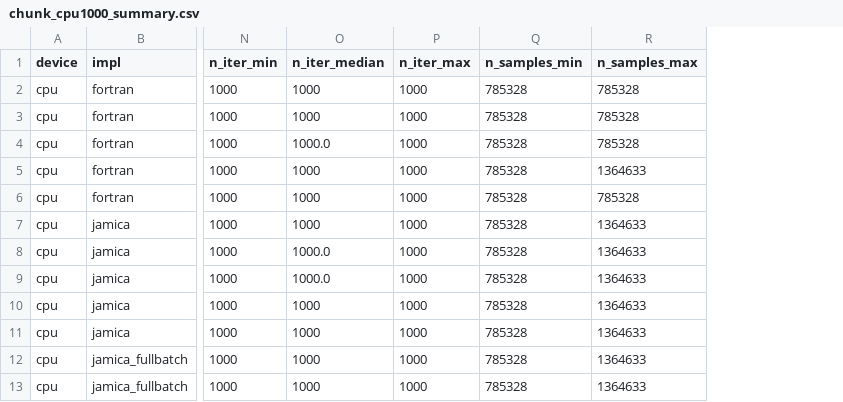
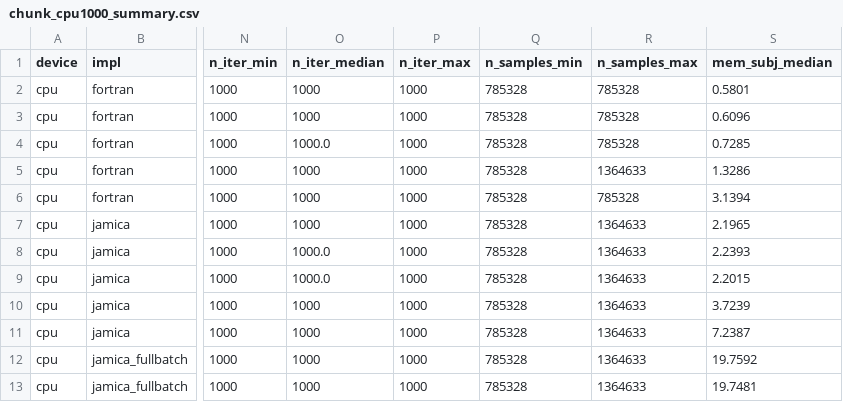
Before and after one commit to yjmantilla/amica-benchmark, a CSV file: benchmark/comparator/results/xperf_chunksize/raw/chunk_cpu1000_summary.csv, drawn as a sheet; only a part is shown, gaps mark what is left out; the diff names each change by its address in the sheet, - before the commit and + after, or states it on an @@ line.

```diff
--- a/benchmark/comparator/results/xperf_chunksize/raw/chunk_cpu1000_summary.csv
+++ b/benchmark/comparator/results/xperf_chunksize/raw/chunk_cpu1000_summary.csv
+column S (mem_subj_median), rows 2-13: 0.5801 | 0.6096 | 0.7285 | 1.3286 | 3.1394 | 2.1965 | 2.2393 | 2.2015 | 3.7239 | 7.2387 | 19.7592 | 19.7481
```
Also changed, not shown: 6 other files.
